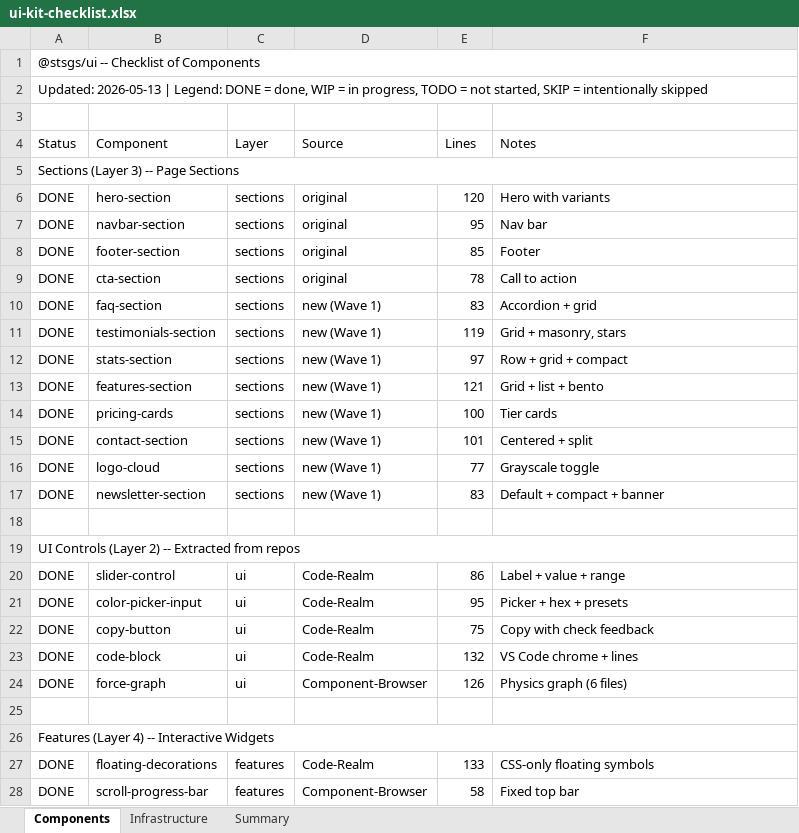
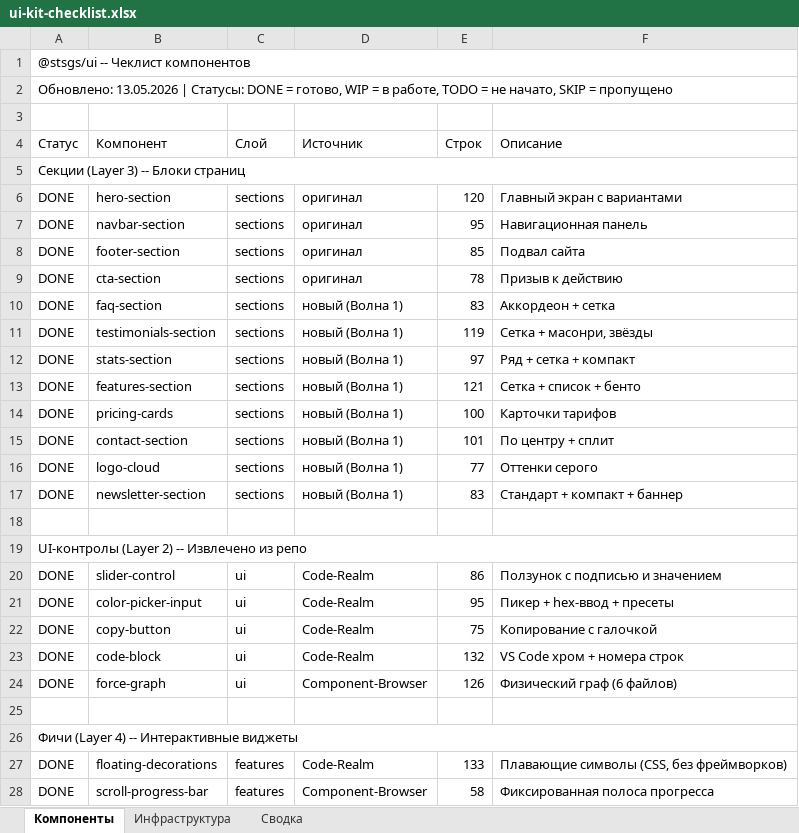
Before and after one commit to stsgs1980/Agent-Qube, an Excel workbook: download/ui-kit-checklist.xlsx, sheet Компоненты, drawn as a sheet; only a part is shown; values as stored, in another font and other column widths than the file's, no cell formats; removed rows and columns are numbered as before the commit, all else as after; the diff covers the shown part only; the diff names each change by its address in the sheet, - before the commit and + after, or states it on an @@ line.

```diff
--- a/download/ui-kit-checklist.xlsx (sheet Компоненты)
+++ b/download/ui-kit-checklist.xlsx (sheet Компоненты)
-sheet tab: Components
+sheet tab: Компоненты
-sheet tab: Infrastructure
+sheet tab: Инфраструктура
-sheet tab: Summary
+sheet tab: Сводка
-A1: @stsgs/ui -- Checklist of Components
+A1: @stsgs/ui -- Чеклист компонентов
-A2: Updated: 2026-05-13 | Legend: DONE = done, WIP = in progress, TODO = not started, SKIP = intentionally skipped
+A2: Обновлено: 13.05.2026 | Статусы: DONE = готово, WIP = в работе, TODO = не начато, SKIP = пропущено
-row 4: Status | Component | Layer | Source | Lines | Notes
+row 4: Статус | Компонент | Слой | Источник | Строк | Описание
-A5: Sections (Layer 3) -- Page Sections
+A5: Секции (Layer 3) -- Блоки страниц
-D6:D9: original
+D6:D9: оригинал
-F6: Hero with variants
+F6: Главный экран с вариантами
-F7: Nav bar
+F7: Навигационная панель
-F8: Footer
+F8: Подвал сайта
-F9: Call to action
+F9: Призыв к действию
-D10:D17: new (Wave 1)
+D10:D17: новый (Волна 1)
-F10: Accordion + grid
+F10: Аккордеон + сетка
-F11: Grid + masonry, stars
+F11: Сетка + масонри, звёзды
-F12: Row + grid + compact
+F12: Ряд + сетка + компакт
-F13: Grid + list + bento
+F13: Сетка + список + бенто
-F14: Tier cards
+F14: Карточки тарифов
-F15: Centered + split
+F15: По центру + сплит
-F16: Grayscale toggle
+F16: Оттенки серого
-F17: Default + compact + banner
+F17: Стандарт + компакт + баннер
-A19: UI Controls (Layer 2) -- Extracted from repos
+A19: UI-контролы (Layer 2) -- Извлечено из репо
-F20: Label + value + range
+F20: Ползунок с подписью и значением
-F21: Picker + hex + presets
+F21: Пикер + hex-ввод + пресеты
-F22: Copy with check feedback
+F22: Копирование с галочкой
-F23: VS Code chrome + lines
+F23: VS Code хром + номера строк
-F24: Physics graph (6 files)
+F24: Физический граф (6 файлов)
-A26: Features (Layer 4) -- Interactive Widgets
+A26: Фичи (Layer 4) -- Интерактивные виджеты
-F27: CSS-only floating symbols
+F27: Плавающие символы (CSS, без фреймворков)
-F28: Fixed top bar
+F28: Фиксированная полоса прогресса
```
Also changed, not shown: 44 edited cells elsewhere in this sheet, sheet Инфраструктура, sheet Сводка, cell formats.
